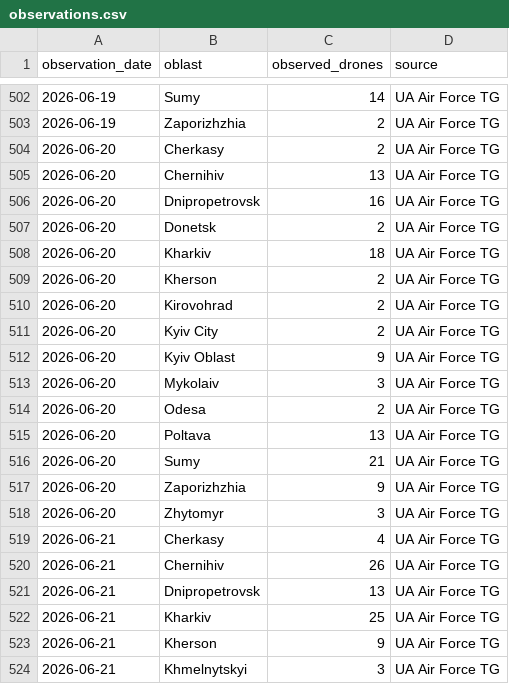
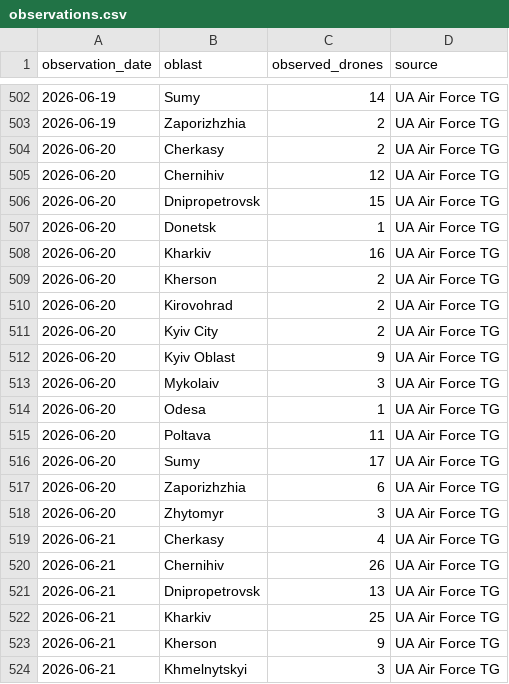
Before and after one commit to connormmc777/ukraine-drone-forecast, a CSV file: drone_app/data/observations.csv, drawn as a sheet; only a part is shown, gaps mark what is left out.

```diff
--- a/drone_app/data/observations.csv
+++ b/drone_app/data/observations.csv
@@ -504,6 +504,6 @@ observation_date,oblast,observed_drones,source
 2026-06-20,Cherkasy,2,UA Air Force TG
-2026-06-20,Chernihiv,13,UA Air Force TG
-2026-06-20,Dnipropetrovsk,16,UA Air Force TG
-2026-06-20,Donetsk,2,UA Air Force TG
-2026-06-20,Kharkiv,18,UA Air Force TG
+2026-06-20,Chernihiv,12,UA Air Force TG
+2026-06-20,Dnipropetrovsk,15,UA Air Force TG
+2026-06-20,Donetsk,1,UA Air Force TG
+2026-06-20,Kharkiv,16,UA Air Force TG
 2026-06-20,Kherson,2,UA Air Force TG
@@ -513,6 +513,6 @@ observation_date,oblast,observed_drones,source
 2026-06-20,Mykolaiv,3,UA Air Force TG
-2026-06-20,Odesa,2,UA Air Force TG
-2026-06-20,Poltava,13,UA Air Force TG
-2026-06-20,Sumy,21,UA Air Force TG
-2026-06-20,Zaporizhzhia,9,UA Air Force TG
+2026-06-20,Odesa,1,UA Air Force TG
+2026-06-20,Poltava,11,UA Air Force TG
+2026-06-20,Sumy,17,UA Air Force TG
+2026-06-20,Zaporizhzhia,6,UA Air Force TG
 2026-06-20,Zhytomyr,3,UA Air Force TG
```
Also changed, not shown: 3 other files.
